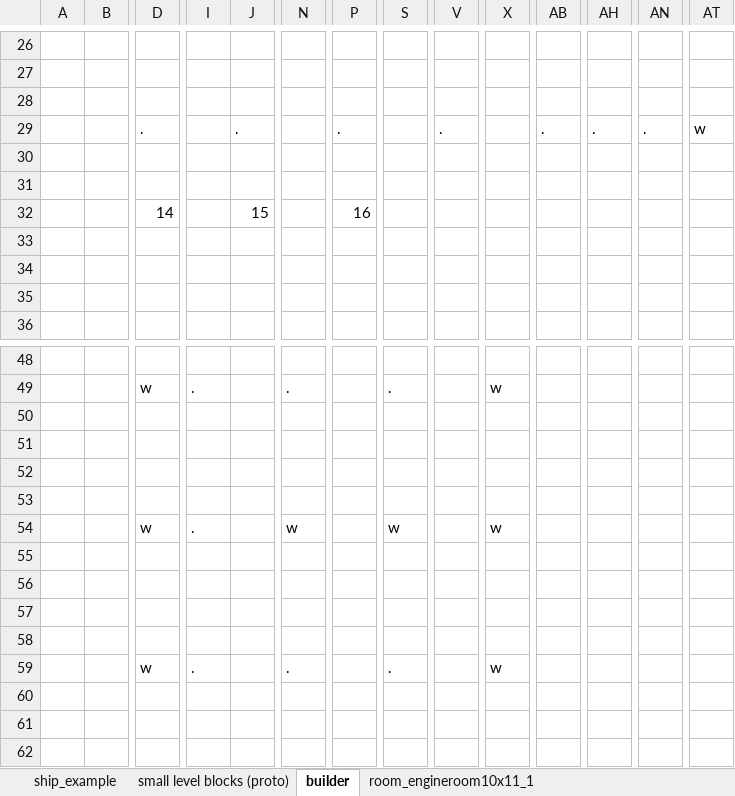
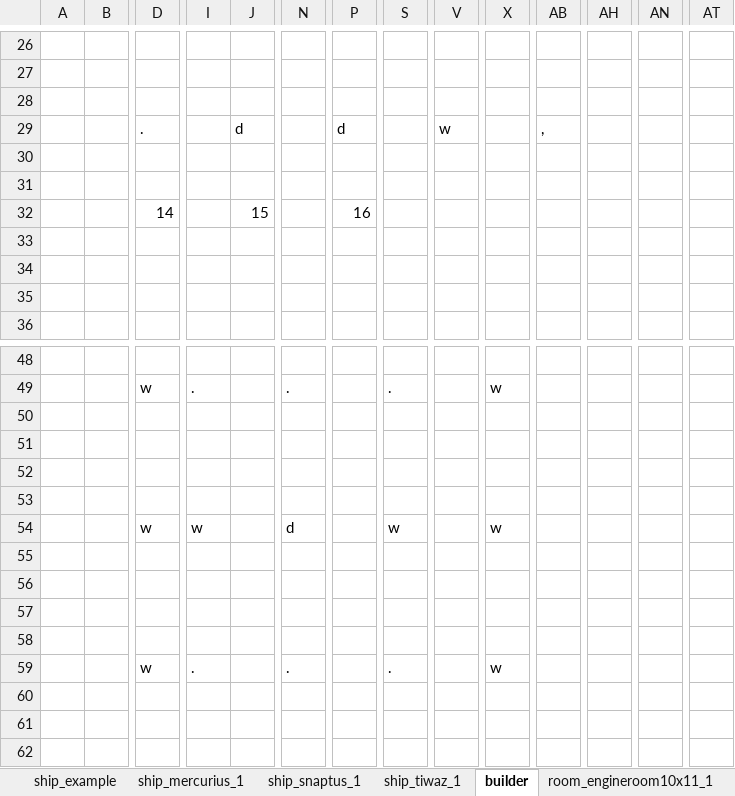
Before and after one commit to HuvaaKoodia/SpringProject_2014, an Excel workbook: Design/Level Design/LevelDesign.xlsx, sheet builder, drawn as a sheet; only a part is shown, gaps mark what is left out; the shorter side is filled out with more unchanged rows; values as stored, in another font and other column widths than the file's, no cell formats; removed rows and columns are numbered as before the commit, all else as after; rows hold the shown columns only; the diff names each change by its address in the sheet, - before the commit and + after, or states it on an @@ line.

```diff
--- a/Design/Level Design/LevelDesign.xlsx (sheet builder)
+++ b/Design/Level Design/LevelDesign.xlsx (sheet builder)
+sheet tab: ship_mercurius_1
+sheet tab: ship_snaptus_1
+sheet tab: ship_tiwaz_1
-row 29:  |  | . |  | . |  | . |  | . |  | . | . | . | w
+row 29:  |  | . |  | d |  | d |  | w |  | ,
-I54: .
+I54: w
-N54: w
+N54: d
+row 55: (empty)
+row 56: (empty)
+row 57: (empty)
+row 58: (empty)
+row 59:  |  | w | . |  | . |  | . |  | w
```
Also changed, not shown: sheet room_commandbridge8x9_1, sheet room_cargo10x11_1, sheet room_engineroom10x11_1, sheet room_armory12x8_1, sheet ship_example, other sheet tabs, cell formats, Design/MechanicDesign.xlsx.
